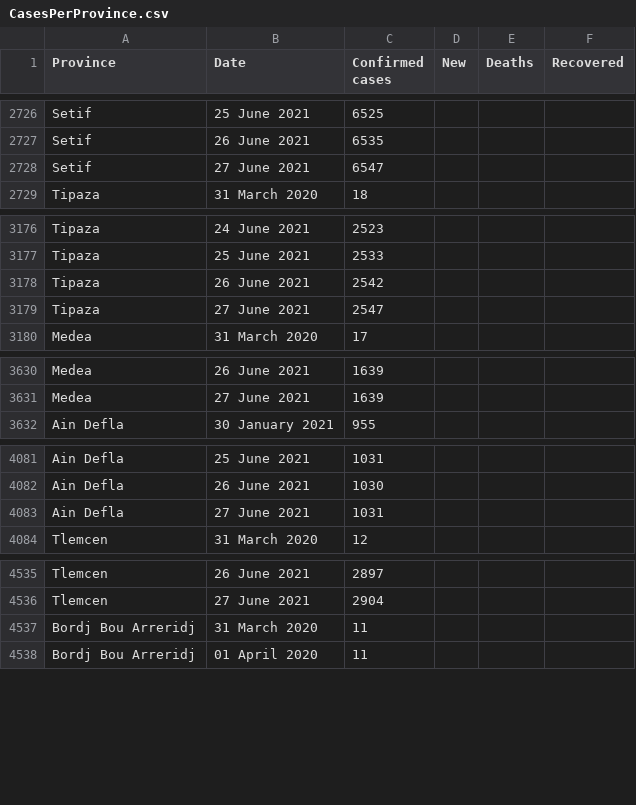
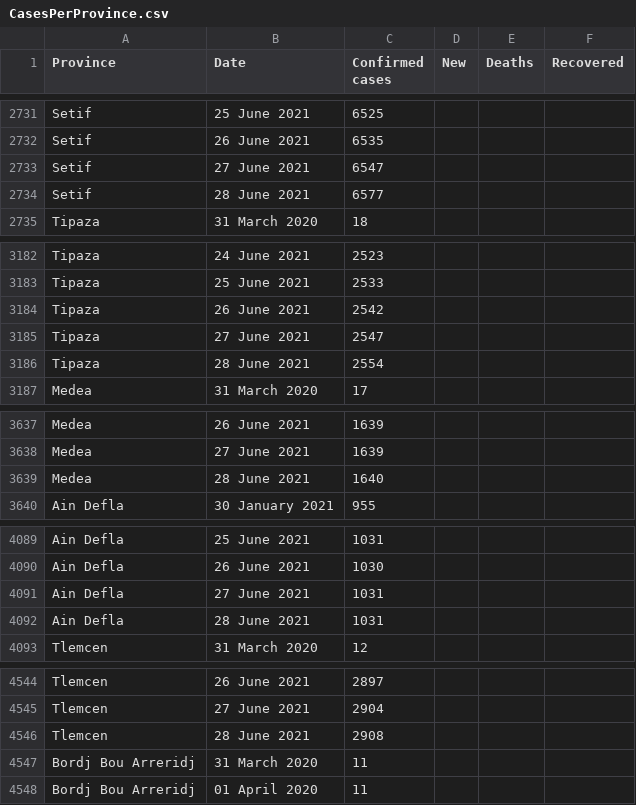
Before and after one commit to imadedd/COVID19Algeria, a CSV file: data/CasesPerProvince.csv, drawn as a sheet; only a part is shown, gaps mark what is left out; the diff covers the shown part only.

Commit message:
"CasesDailyUpdates" CSV file update until 28 June 2021 at 22.20 pm "CasesPerProvince" CSV file update until 28 June 2021 at 22.20 pm

```diff
--- a/data/CasesPerProvince.csv
+++ b/data/CasesPerProvince.csv
@@ -2728,2 +2733,3 @@ Setif,26 June 2021,6535,,,
 Setif,27 June 2021,6547,,,
+Setif,28 June 2021,6577,,,
 Tipaza,31 March 2020,18,,,
@@ -3179,2 +3185,3 @@ Tipaza,26 June 2021,2542,,,
 Tipaza,27 June 2021,2547,,,
+Tipaza,28 June 2021,2554,,,
 Medea,31 March 2020,17,,,
@@ -3631,2 +3638,3 @@ Medea,26 June 2021,1639,,,
 Medea,27 June 2021,1639,,,
+Medea,28 June 2021,1640,,,
 Ain Defla,30 January 2021,955,,,
@@ -4083,2 +4091,3 @@ Ain Defla,26 June 2021,1030,,,
 Ain Defla,27 June 2021,1031,,,
+Ain Defla,28 June 2021,1031,,,
 Tlemcen,31 March 2020,12,,,
@@ -4536,2 +4545,3 @@ Tlemcen,26 June 2021,2897,,,
 Tlemcen,27 June 2021,2904,,,
+Tlemcen,28 June 2021,2908,,,
 Bordj Bou Arreridj,31 March 2020,11,,,
```
Also changed, not shown: 43 added rows elsewhere in this file.
